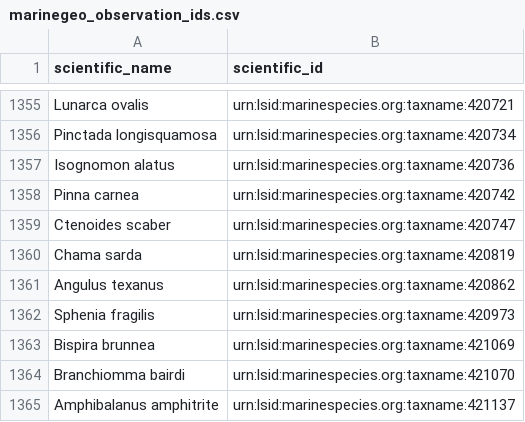
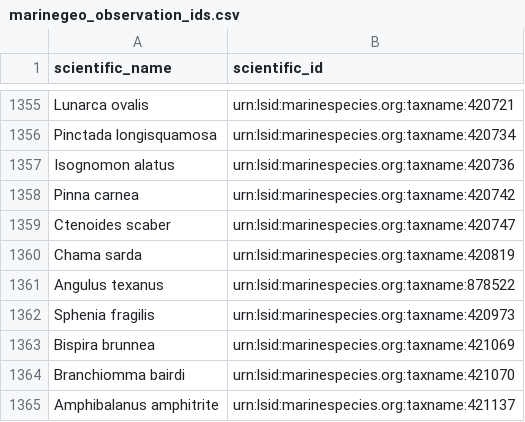
Before and after one commit to Smithsonian/marinegeo-metadata, a CSV file: taxonomy-and-functional-groups/observation-lookup/marinegeo_observation_ids.csv, drawn as a sheet; only a part is shown, gaps mark what is left out.

Commit message:
update oyster sci ID

```diff
--- a/taxonomy-and-functional-groups/observation-lookup/marinegeo_observation_ids.csv
+++ b/taxonomy-and-functional-groups/observation-lookup/marinegeo_observation_ids.csv
@@ -1360,3 +1360,3 @@ Ctenoides scaber,urn:lsid:marinespecies.org:taxname:420747
 Chama sarda,urn:lsid:marinespecies.org:taxname:420819
-Angulus texanus,urn:lsid:marinespecies.org:taxname:420862
+Angulus texanus,urn:lsid:marinespecies.org:taxname:878522
 Sphenia fragilis,urn:lsid:marinespecies.org:taxname:420973
```
